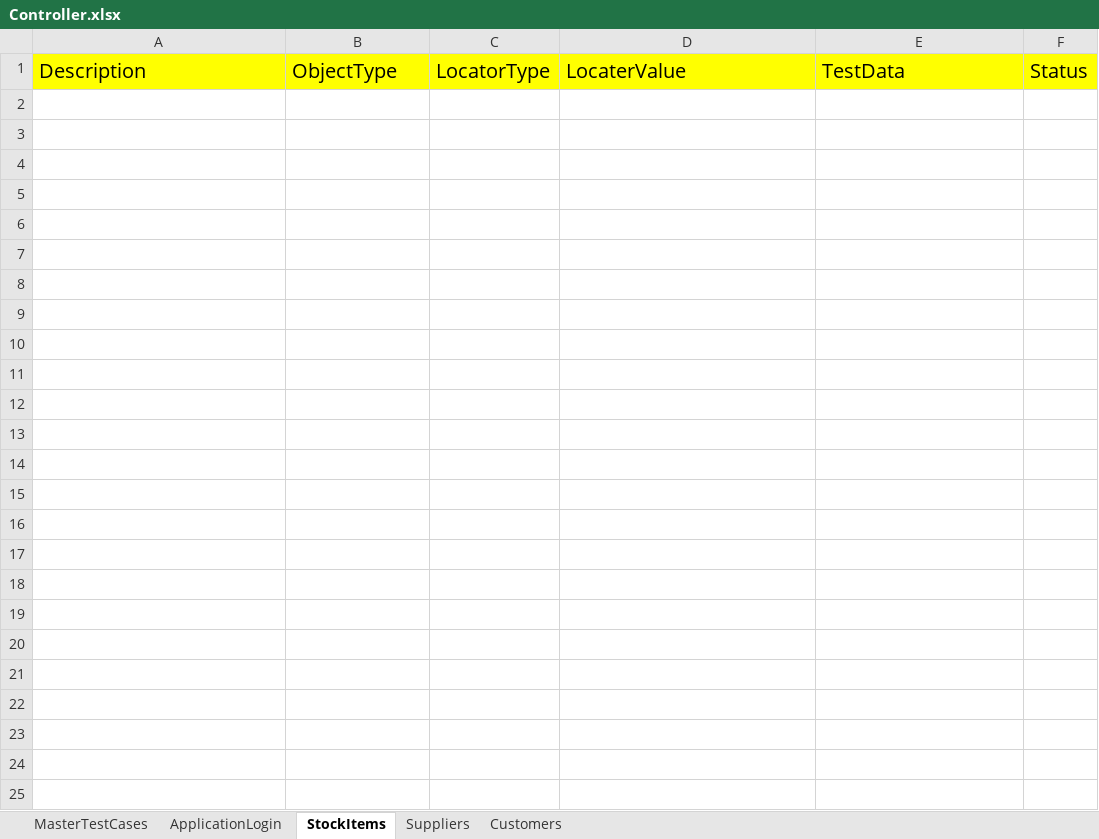
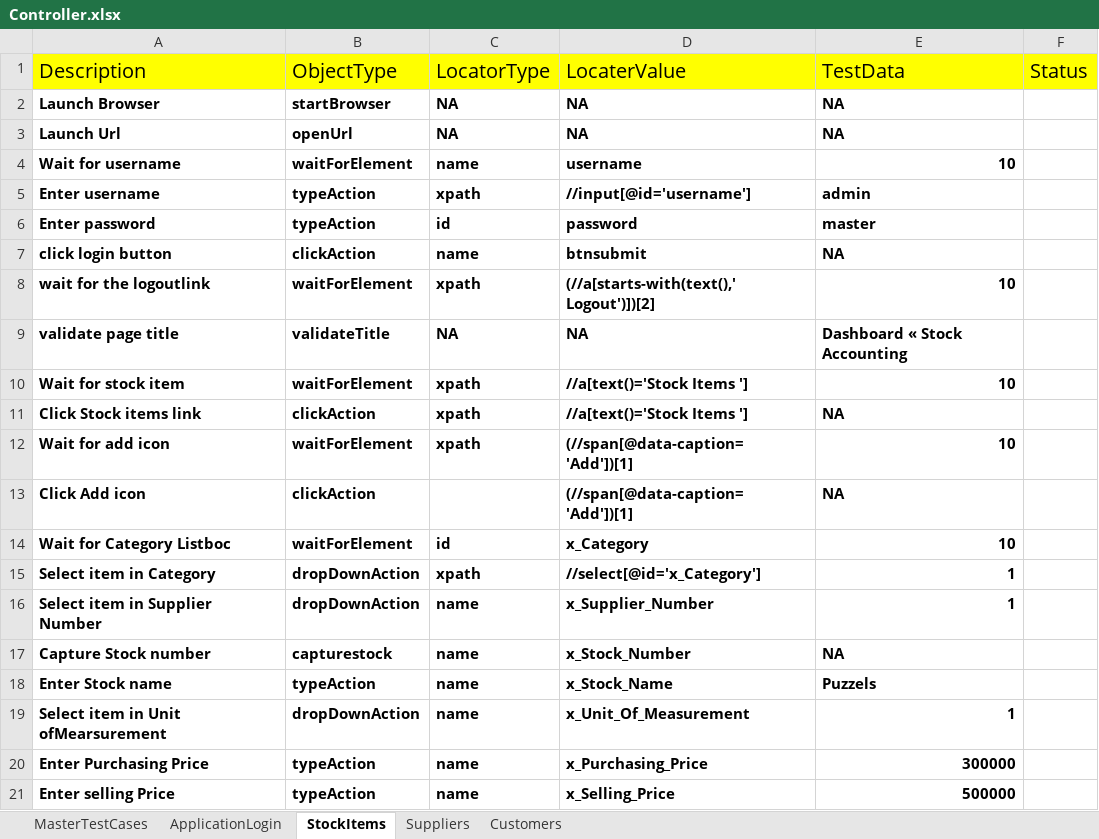
Before and after one commit to KalyanMerugu/HybriadPratice, an Excel workbook: FileInput/Controller.xlsx, sheet StockItems, drawn as a sheet; only a part is shown; values as stored, in another font and other column widths than the file's, no borders; the diff covers the shown part only; the diff names each change by its address in the sheet, - before the commit and + after, or states it on an @@ line.

```diff
--- a/FileInput/Controller.xlsx (sheet StockItems)
+++ b/FileInput/Controller.xlsx (sheet StockItems)
+row 2: Launch Browser | startBrowser | NA | NA | NA
+row 3: Launch Url | openUrl | NA | NA | NA
+row 4: Wait for username | waitForElement | name | username | 10
+row 5: Enter username | typeAction | xpath | //input[@id='username'] | admin
+row 6: Enter password | typeAction | id | password | master
+row 7: click login button | clickAction | name | btnsubmit | NA
+row 8: wait for the logoutlink | waitForElement | xpath | (//a[starts-with(text(),' Logout')])[2] | 10
+row 9: validate page title | validateTitle | NA | NA | Dashboard « Stock Accounting
+row 10: Wait for stock item | waitForElement | xpath | //a[text()='Stock Items '] | 10
+row 11: Click Stock items link | clickAction | xpath | //a[text()='Stock Items '] | NA
+row 12: Wait for add icon | waitForElement | xpath | (//span[@data-caption='Add'])[1] | 10
+row 13: Click Add icon | clickAction |  | (//span[@data-caption='Add'])[1] | NA
+row 14: Wait for Category Listboc | waitForElement | id | x_Category | 10
+row 15: Select item in Category | dropDownAction | xpath | //select[@id='x_Category'] | 1
+row 16: Select item in Supplier Number | dropDownAction | name | x_Supplier_Number | 1
+row 17: Capture Stock number | capturestock | name | x_Stock_Number | NA
+row 18: Enter Stock name | typeAction | name | x_Stock_Name | Puzzels
+row 19: Select item in Unit ofMearsurement | dropDownAction | name | x_Unit_Of_Measurement | 1
+row 20: Enter Purchasing Price | typeAction | name | x_Purchasing_Price | 300000
+row 21: Enter selling Price | typeAction | name | x_Selling_Price | 500000
```
Also changed, not shown: 9 added rows elsewhere in this sheet, sheet MasterTestCases, 3 other files.
